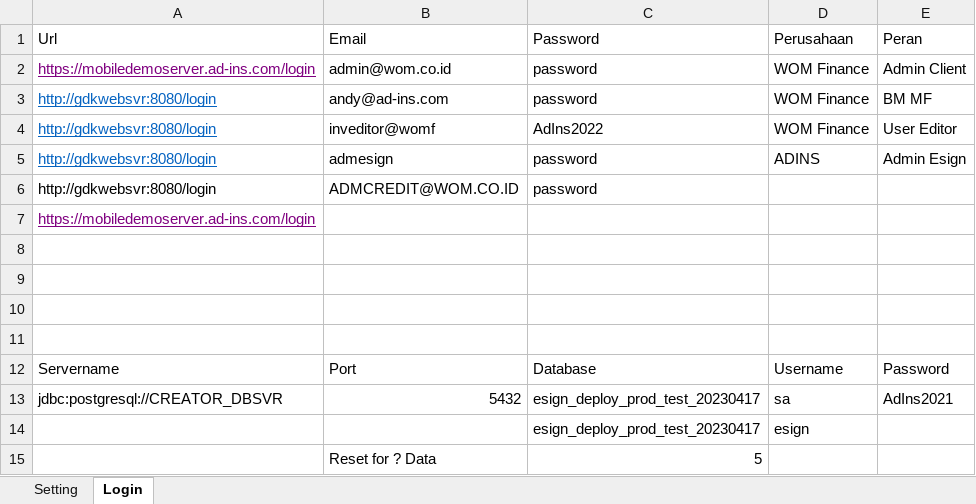
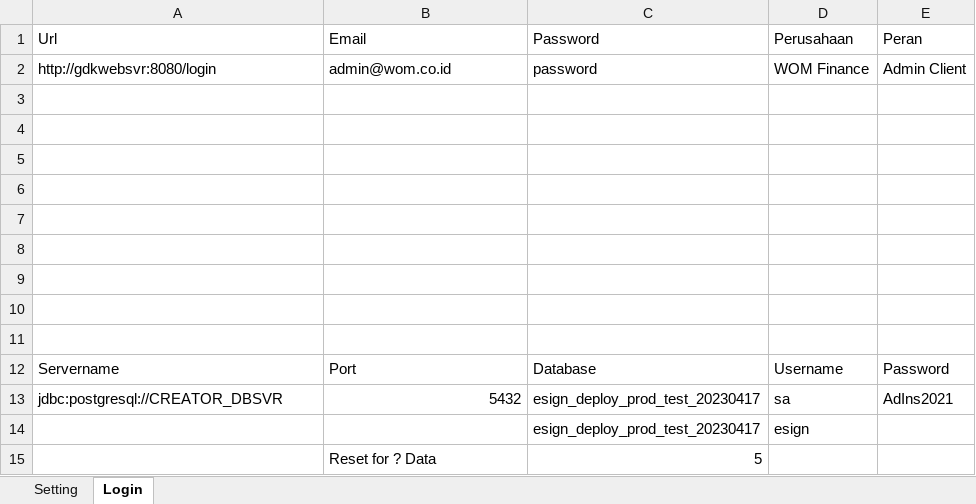
Before and after one commit to qcadins/ATeSign, an Excel workbook: 1. Login_eSign.xlsm, sheet Login, drawn as a sheet; values as stored, in another font and other column widths than the file's, no borders; charts and pictures not drawn; removed rows and columns are numbered as before the commit, all else as after; the diff names each change by its address in the sheet, - before the commit and + after, or states it on an @@ line.

Commit message:
excel login

```diff
--- a/1. Login_eSign.xlsm (sheet Login)
+++ b/1. Login_eSign.xlsm (sheet Login)
-row 2: https://mobiledemoserver.ad-ins.com/login | admin@wom.co.id | password | WOM Finance | Admin Client
@@ A2 underline: on → off, text colour: #0563C1 → black @@
-B2 (Email): andy@ad-ins.com
+B2 (Email): admin@wom.co.id
-E2 (Peran): BM MF
+E2 (Peran): Admin Client
-row 3: http://gdkwebsvr:8080/login | inveditor@womf | AdIns2022 | WOM Finance | User Editor
+row 3: (empty)
-row 4: http://gdkwebsvr:8080/login | admesign | password | ADINS | Admin Esign
+row 4: (empty)
-row 5: http://gdkwebsvr:8080/login | ADMCREDIT@WOM.CO.ID | password
+row 5: (empty)
-A6 (Url): https://mobiledemoserver.ad-ins.com/login
+A6 (Url): (empty)
+row 7: (empty)
```
Also changed, not shown: sheet Setting, charts or pictures.
